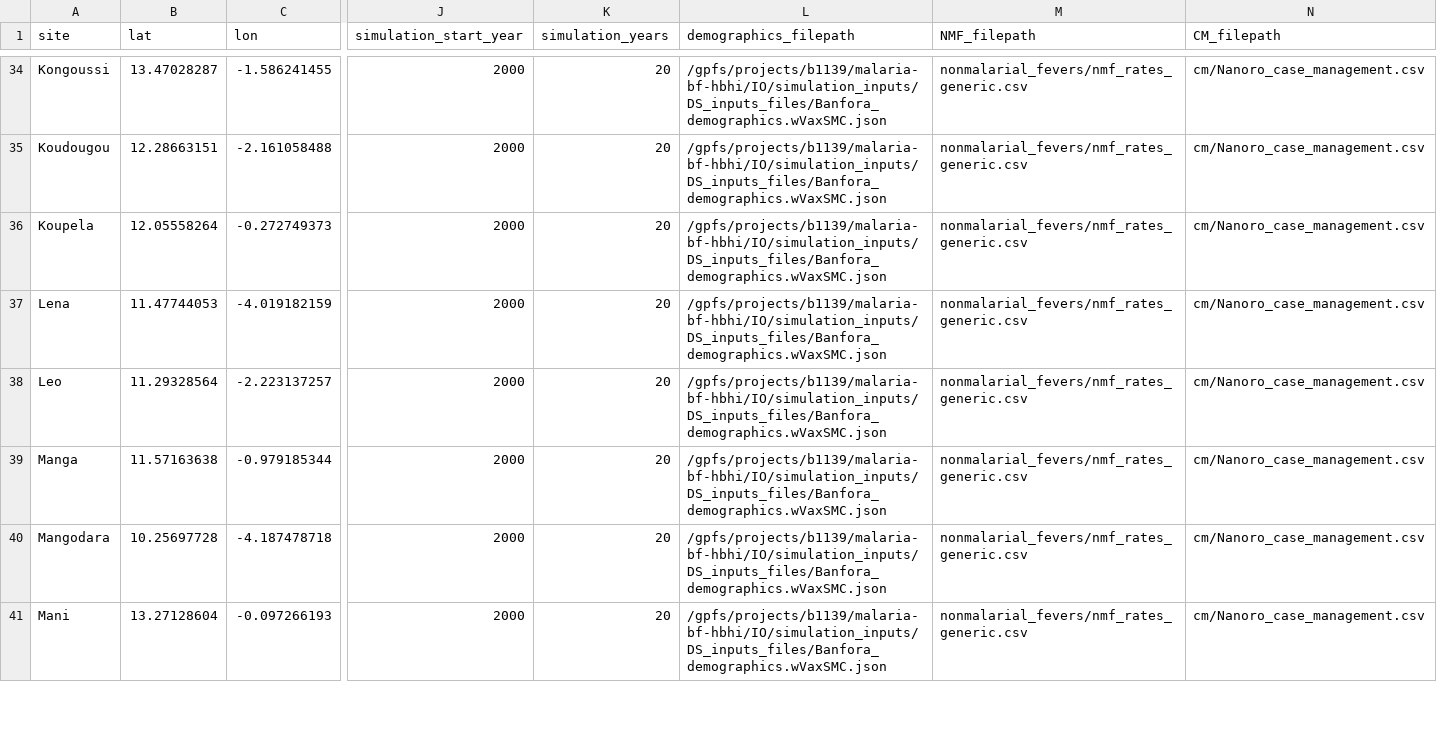
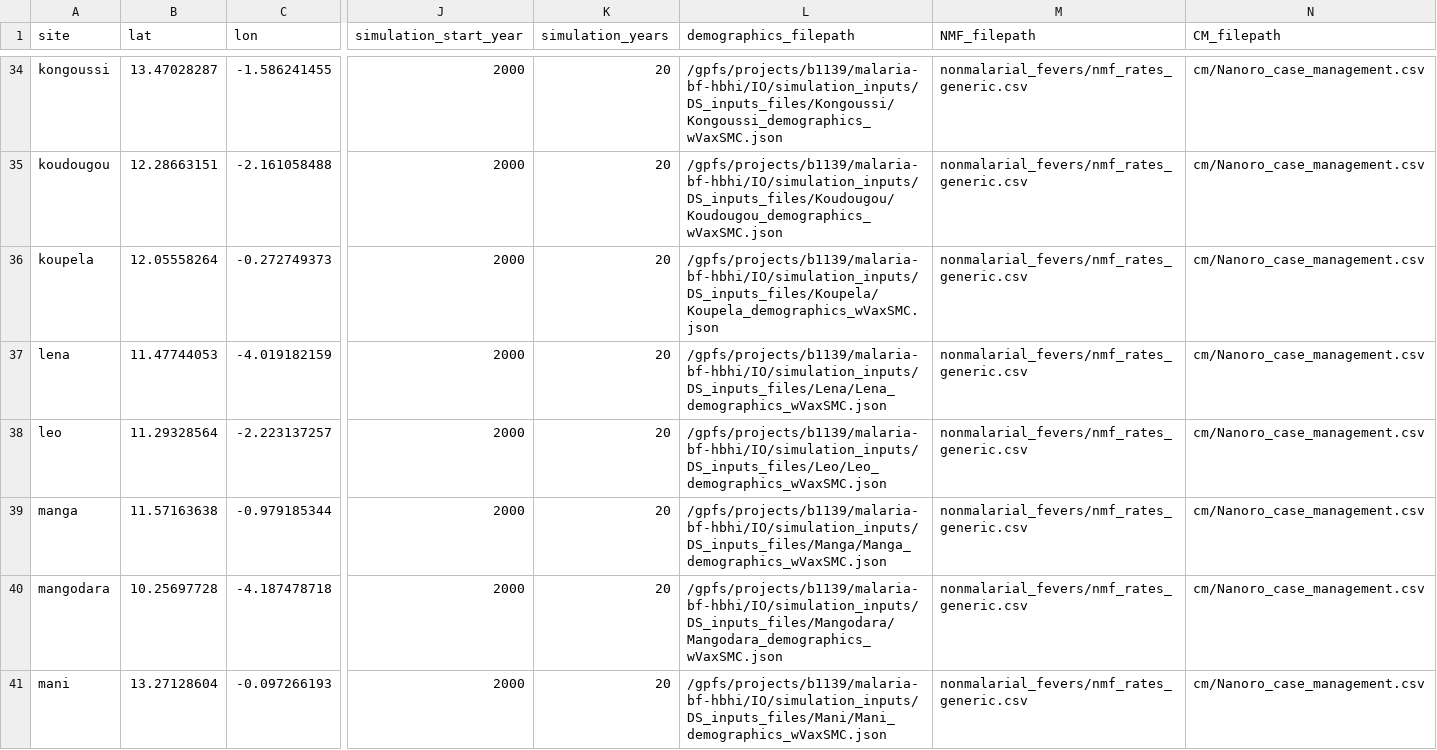
Before and after one commit to jstadlan-compass/environment_calibration, a CSV file: simulation_inputs/global_simulation_coordinator.csv, drawn as a sheet; only a part is shown, gaps mark what is left out; the diff covers the shown part only; the diff names each change by its address in the sheet, - before the commit and + after, or states it on an @@ line.

```diff
--- a/simulation_inputs/global_simulation_coordinator.csv
+++ b/simulation_inputs/global_simulation_coordinator.csv
-A34 (site): Kongoussi
+A34 (site): kongoussi
-L34 (demographics_filepath): /gpfs/projects/b1139/malaria-bf-hbhi/IO/simulation_inputs/DS_inputs_files/Banfora_demographics.wVaxSMC.json
+L34 (demographics_filepath): /gpfs/projects/b1139/malaria-bf-hbhi/IO/simulation_inputs/DS_inputs_files/Kongoussi/Kongoussi_demographics_wVaxSMC.json
-A35 (site): Koudougou
+A35 (site): koudougou
-L35 (demographics_filepath): /gpfs/projects/b1139/malaria-bf-hbhi/IO/simulation_inputs/DS_inputs_files/Banfora_demographics.wVaxSMC.json
+L35 (demographics_filepath): /gpfs/projects/b1139/malaria-bf-hbhi/IO/simulation_inputs/DS_inputs_files/Koudougou/Koudougou_demographics_wVaxSMC.json
-A36 (site): Koupela
+A36 (site): koupela
-L36 (demographics_filepath): /gpfs/projects/b1139/malaria-bf-hbhi/IO/simulation_inputs/DS_inputs_files/Banfora_demographics.wVaxSMC.json
+L36 (demographics_filepath): /gpfs/projects/b1139/malaria-bf-hbhi/IO/simulation_inputs/DS_inputs_files/Koupela/Koupela_demographics_wVaxSMC.json
-A37 (site): Lena
+A37 (site): lena
-L37 (demographics_filepath): /gpfs/projects/b1139/malaria-bf-hbhi/IO/simulation_inputs/DS_inputs_files/Banfora_demographics.wVaxSMC.json
+L37 (demographics_filepath): /gpfs/projects/b1139/malaria-bf-hbhi/IO/simulation_inputs/DS_inputs_files/Lena/Lena_demographics_wVaxSMC.json
-A38 (site): Leo
+A38 (site): leo
-L38 (demographics_filepath): /gpfs/projects/b1139/malaria-bf-hbhi/IO/simulation_inputs/DS_inputs_files/Banfora_demographics.wVaxSMC.json
+L38 (demographics_filepath): /gpfs/projects/b1139/malaria-bf-hbhi/IO/simulation_inputs/DS_inputs_files/Leo/Leo_demographics_wVaxSMC.json
-A39 (site): Manga
+A39 (site): manga
-L39 (demographics_filepath): /gpfs/projects/b1139/malaria-bf-hbhi/IO/simulation_inputs/DS_inputs_files/Banfora_demographics.wVaxSMC.json
+L39 (demographics_filepath): /gpfs/projects/b1139/malaria-bf-hbhi/IO/simulation_inputs/DS_inputs_files/Manga/Manga_demographics_wVaxSMC.json
-A40 (site): Mangodara
+A40 (site): mangodara
-L40 (demographics_filepath): /gpfs/projects/b1139/malaria-bf-hbhi/IO/simulation_inputs/DS_inputs_files/Banfora_demographics.wVaxSMC.json
+L40 (demographics_filepath): /gpfs/projects/b1139/malaria-bf-hbhi/IO/simulation_inputs/DS_inputs_files/Mangodara/Mangodara_demographics_wVaxSMC.json
-A41 (site): Mani
+A41 (site): mani
-L41 (demographics_filepath): /gpfs/projects/b1139/malaria-bf-hbhi/IO/simulation_inputs/DS_inputs_files/Banfora_demographics.wVaxSMC.json
+L41 (demographics_filepath): /gpfs/projects/b1139/malaria-bf-hbhi/IO/simulation_inputs/DS_inputs_files/Mani/Mani_demographics_wVaxSMC.json
```
Also changed, not shown: 124 edited cells elsewhere in this file, 4 other files.
